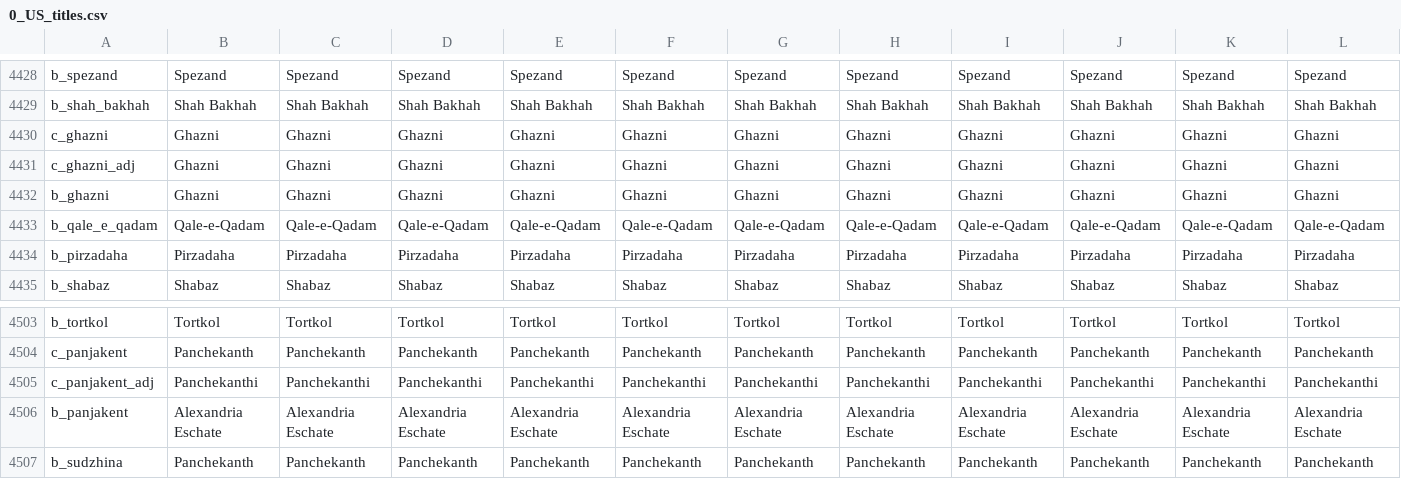
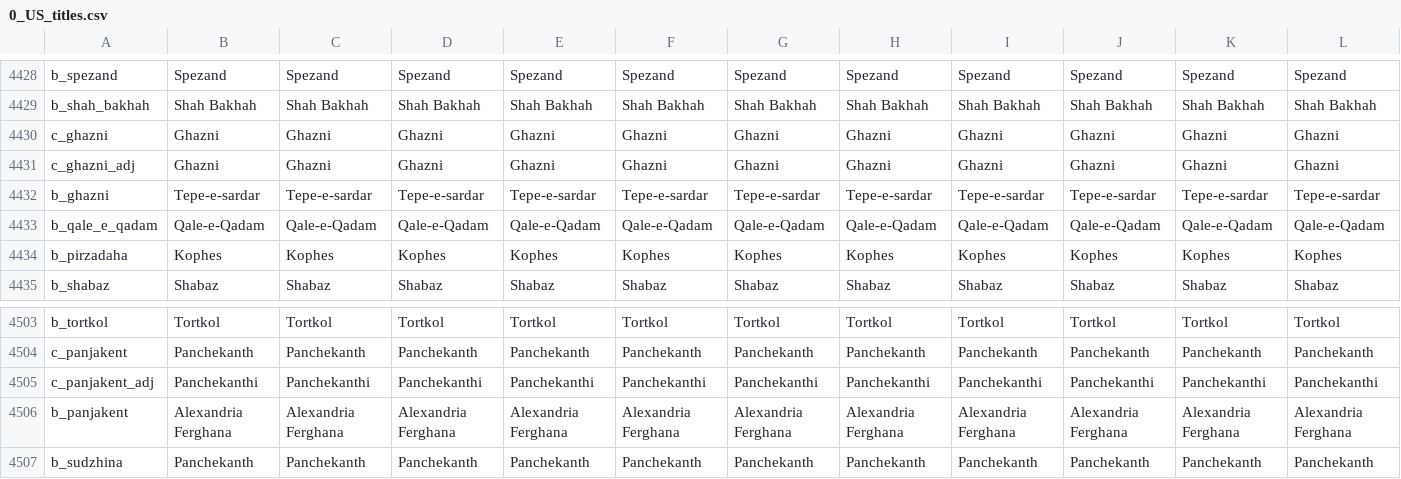
Before and after one commit to preslavb/lux-invicta-repository, a CSV file: localisation/0_US_titles.csv, drawn as a sheet; only a part is shown, gaps mark what is left out; the diff covers the shown part only; the diff names each change by its address in the sheet, - before the commit and + after, or states it on an @@ line.

```diff
--- a/localisation/0_US_titles.csv
+++ b/localisation/0_US_titles.csv
-B4432: Ghazni
+B4432: Tepe-e-sardar
-C4432: Ghazni
+C4432: Tepe-e-sardar
-D4432: Ghazni
+D4432: Tepe-e-sardar
-E4432: Ghazni
+E4432: Tepe-e-sardar
-F4432: Ghazni
+F4432: Tepe-e-sardar
-G4432: Ghazni
+G4432: Tepe-e-sardar
-H4432: Ghazni
+H4432: Tepe-e-sardar
-I4432: Ghazni
+I4432: Tepe-e-sardar
-J4432: Ghazni
+J4432: Tepe-e-sardar
-K4432: Ghazni
+K4432: Tepe-e-sardar
-L4432: Ghazni
+L4432: Tepe-e-sardar
-B4434: Pirzadaha
+B4434: Kophes
-C4434: Pirzadaha
+C4434: Kophes
-D4434: Pirzadaha
+D4434: Kophes
-E4434: Pirzadaha
+E4434: Kophes
-F4434: Pirzadaha
+F4434: Kophes
-G4434: Pirzadaha
+G4434: Kophes
-H4434: Pirzadaha
+H4434: Kophes
-I4434: Pirzadaha
+I4434: Kophes
-J4434: Pirzadaha
+J4434: Kophes
-K4434: Pirzadaha
+K4434: Kophes
-L4434: Pirzadaha
+L4434: Kophes
-B4506: Alexandria Eschate
+B4506: Alexandria Ferghana
-C4506: Alexandria Eschate
+C4506: Alexandria Ferghana
-D4506: Alexandria Eschate
+D4506: Alexandria Ferghana
-E4506: Alexandria Eschate
+E4506: Alexandria Ferghana
-F4506: Alexandria Eschate
+F4506: Alexandria Ferghana
-G4506: Alexandria Eschate
+G4506: Alexandria Ferghana
-H4506: Alexandria Eschate
+H4506: Alexandria Ferghana
-I4506: Alexandria Eschate
+I4506: Alexandria Ferghana
-J4506: Alexandria Eschate
+J4506: Alexandria Ferghana
-K4506: Alexandria Eschate
+K4506: Alexandria Ferghana
-L4506: Alexandria Eschate
+L4506: Alexandria Ferghana
```
Also changed, not shown: 6 edited cells elsewhere in this file, localisation/1_titles.csv.
